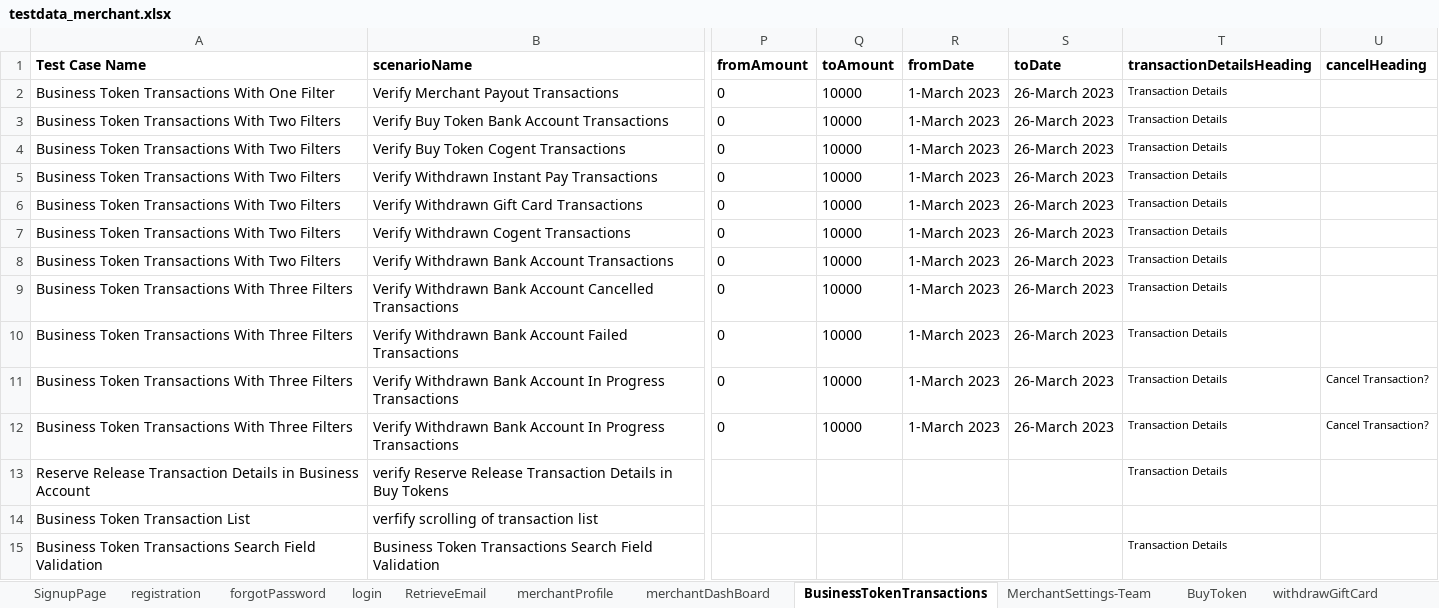
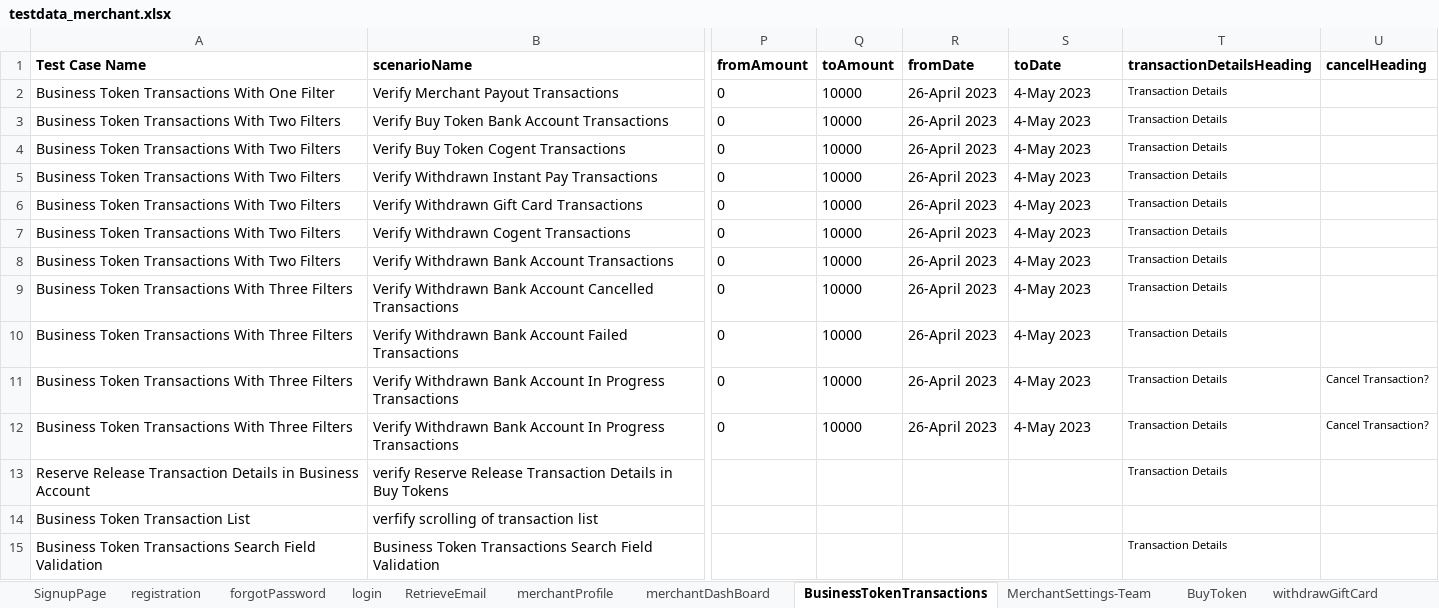
Before and after one commit to RameshNaikRR/Automation, an Excel workbook: Mobile/coyni_mobile/resources/testdata_merchant.xlsx, sheet BusinessTokenTransactions, drawn as a sheet; only a part is shown, gaps mark what is left out; values as stored, in another font and other column widths than the file's, no borders; the diff names each change by its address in the sheet, - before the commit and + after, or states it on an @@ line.

```diff
--- a/Mobile/coyni_mobile/resources/testdata_merchant.xlsx (sheet BusinessTokenTransactions)
+++ b/Mobile/coyni_mobile/resources/testdata_merchant.xlsx (sheet BusinessTokenTransactions)
-R2:R12 (fromDate): 1-March 2023
+R2:R12 (fromDate): 26-April 2023
-S2:S12 (toDate): 26-March 2023
+S2:S12 (toDate): 4-May 2023
```
Also changed, not shown: sheet registration, sheet merchantDashBoard, sheet login, sheet changePhoneNumber, sheet changeEmail, sheet WithdrawToken, Mobile/coyni_mobile/resources/TestScript_Merchant.xlsx, 15 other files.
